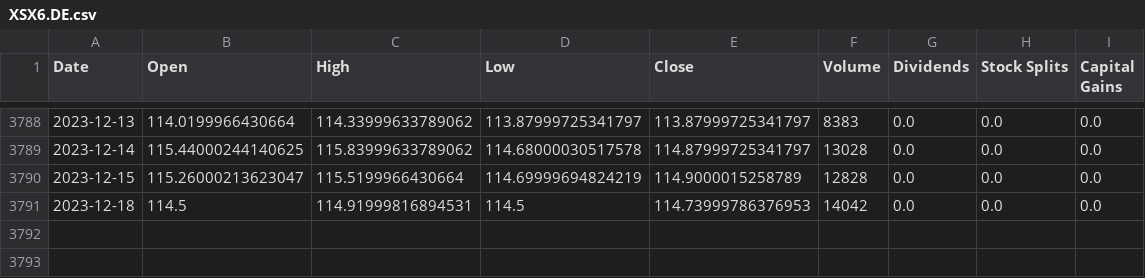
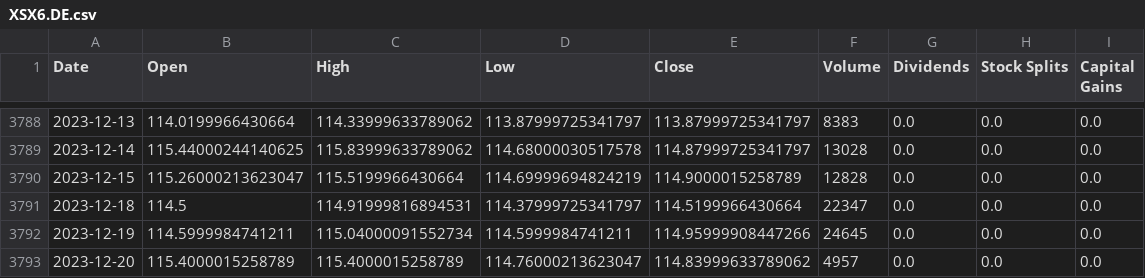
Before and after one commit to asfolcini/QStudio, a CSV file: data/XSX6.DE.csv, drawn as a sheet; only a part is shown, gaps mark what is left out.

```diff
--- a/data/XSX6.DE.csv
+++ b/data/XSX6.DE.csv
@@ -3790,2 +3790,4 @@ Date,Open,High,Low,Close,Volume,Dividends,Stock Splits,Capital Gains
 2023-12-15,115.26000213623047,115.5199966430664,114.69999694824219,114.9000015258789,12828,0.0,0.0,0.0
-2023-12-18,114.5,114.91999816894531,114.5,114.73999786376953,14042,0.0,0.0,0.0
+2023-12-18,114.5,114.91999816894531,114.37999725341797,114.5199966430664,22347,0.0,0.0,0.0
+2023-12-19,114.5999984741211,115.04000091552734,114.5999984741211,114.95999908447266,24645,0.0,0.0,0.0
+2023-12-20,115.4000015258789,115.4000015258789,114.76000213623047,114.83999633789062,4957,0.0,0.0,0.0
```
Also changed, not shown: 22 other files.
